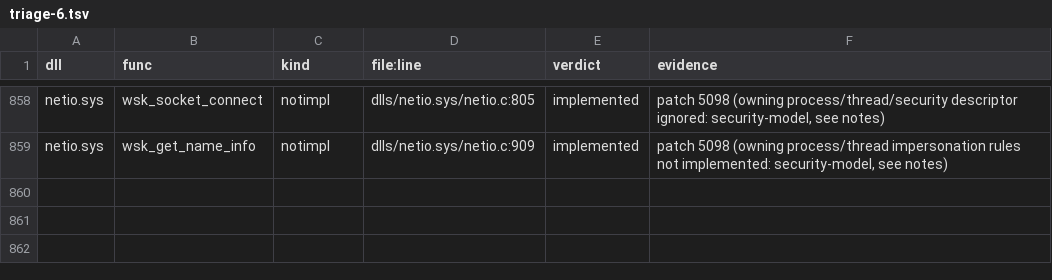
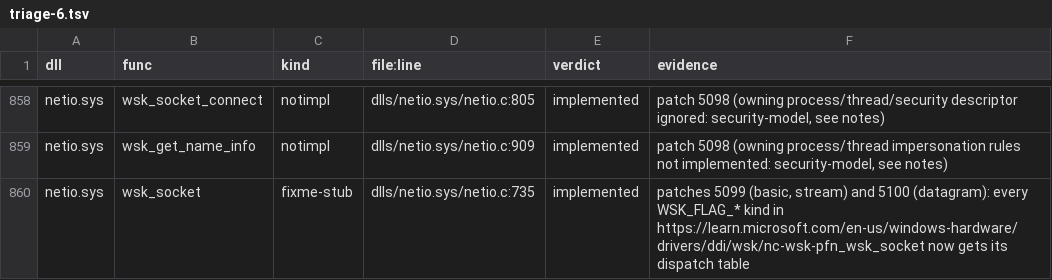
Before and after one commit to Stained-Glass-OS/wine-sg, a TSV file: docs/stubs/triage-6.tsv, drawn as a sheet; only a part is shown, gaps mark what is left out; the diff names each change by its address in the sheet, - before the commit and + after, or states it on an @@ line.

```diff
--- a/docs/stubs/triage-6.tsv
+++ b/docs/stubs/triage-6.tsv
+row 860: netio.sys | wsk_socket | fixme-stub | dlls/netio.sys/netio.c:735 | implemented | patches 5099 (basic, stream) and 5100 (datagram): every WSK_FLAG_* kind in https://learn.microsoft.com/en-us/windows-hardware/drivers/ddi/wsk/nc-wsk-pfn_wsk_socket now gets its dispatch table
```
Also changed, not shown: 3 other files.
